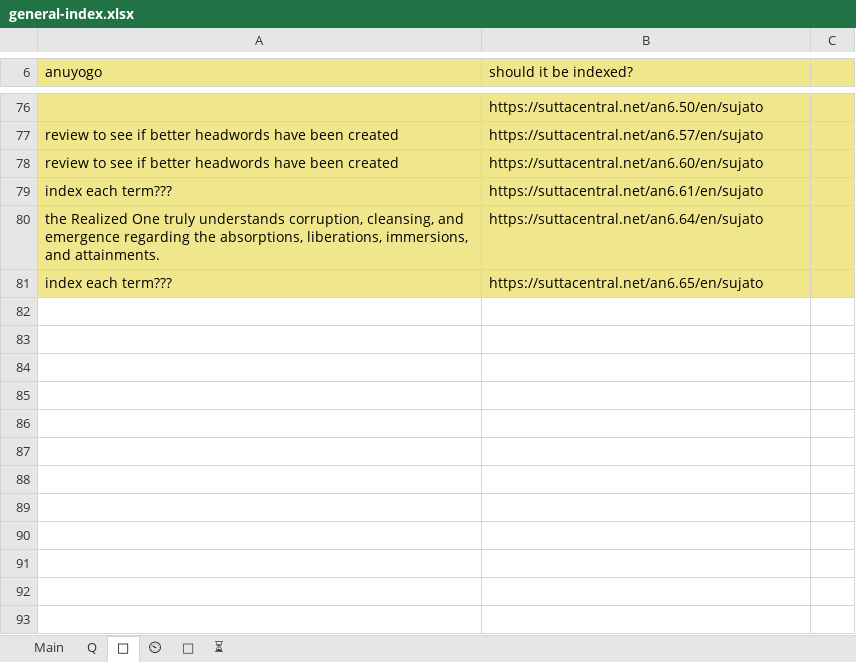
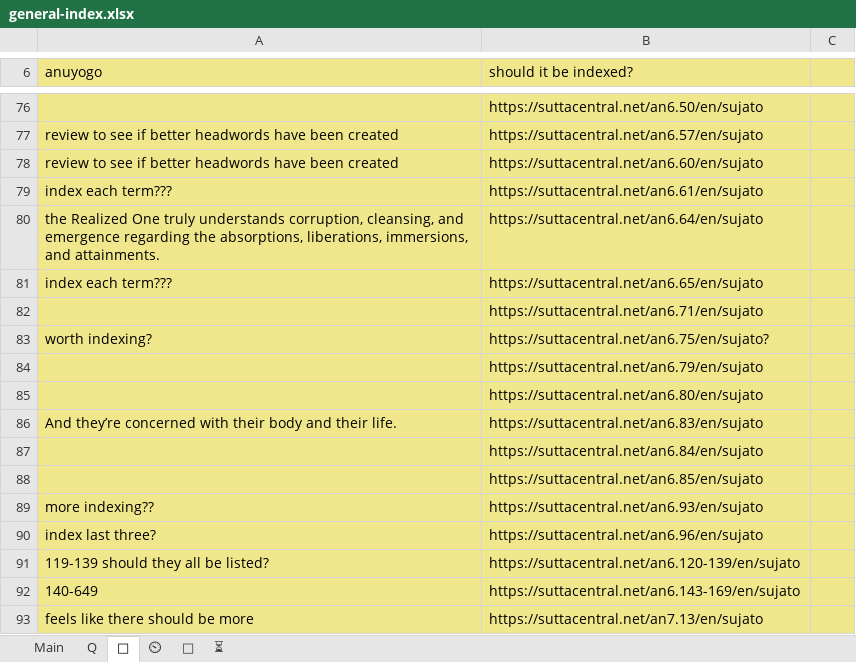
Before and after one commit to thesunshade/sutta-index, an Excel workbook: src/data/general-index.xlsx, sheet 🤔, drawn as a sheet; only a part is shown, gaps mark what is left out; values as stored, in another font and other column widths than the file's, no borders; the diff names each change by its address in the sheet, - before the commit and + after, or states it on an @@ line.

```diff
--- a/src/data/general-index.xlsx (sheet 🤔)
+++ b/src/data/general-index.xlsx (sheet 🤔)
+row 82:  | https://suttacentral.net/an6.71/en/sujato
+row 83: worth indexing? | https://suttacentral.net/an6.75/en/sujato?
+row 84:  | https://suttacentral.net/an6.79/en/sujato
+row 85:  | https://suttacentral.net/an6.80/en/sujato
+row 86: And they’re concerned with their body and their life. | https://suttacentral.net/an6.83/en/sujato
+row 87:  | https://suttacentral.net/an6.84/en/sujato
+row 88:  | https://suttacentral.net/an6.85/en/sujato
+row 89: more indexing?? | https://suttacentral.net/an6.93/en/sujato
+row 90: index last three? | https://suttacentral.net/an6.96/en/sujato
+row 91: 119-139 should they all be listed? | https://suttacentral.net/an6.120-139/en/sujato
+row 92: 140-649 | https://suttacentral.net/an6.143-169/en/sujato
+row 93: feels like there should be more | https://suttacentral.net/an7.13/en/sujato
```
Also changed, not shown: sheet Main, sheet ⏲, sheet ⏳, 6 other files.
